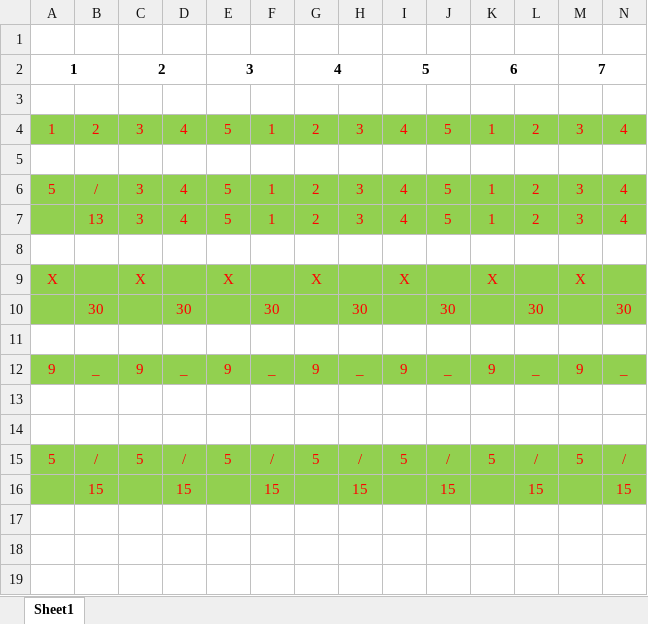
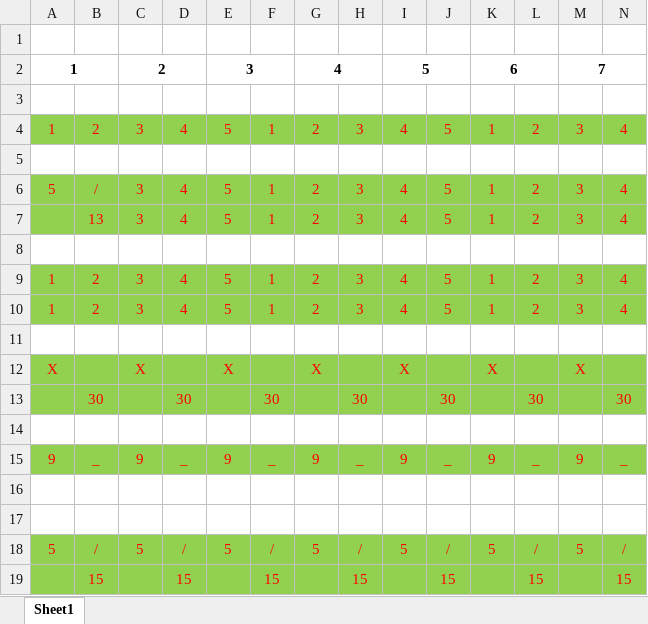
Before and after one commit to janipeng/bowlinggame, an Excel workbook: tasks.xlsx, sheet Sheet1, drawn as a sheet; only a part is shown; values as stored, in another font and other column widths than the file's, no borders; rows hold the shown columns only; the diff names each change by its address in the sheet, - before the commit and + after, or states it on an @@ line.

```diff
--- a/tasks.xlsx (sheet Sheet1)
+++ b/tasks.xlsx (sheet Sheet1)
+row 9: 1 | 2 | 3 | 4 | 5 | 1 | 2 | 3 | 4 | 5 | 1 | 2 | 3 | 4
+row 10: 1 | 2 | 3 | 4 | 5 | 1 | 2 | 3 | 4 | 5 | 1 | 2 | 3 | 4
+row 11: (empty)
```
Also changed, not shown: 3 other files.
